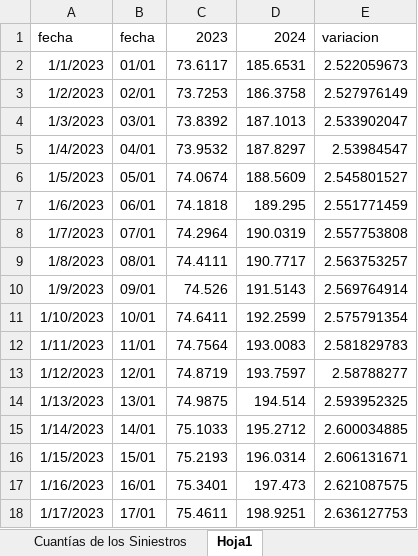
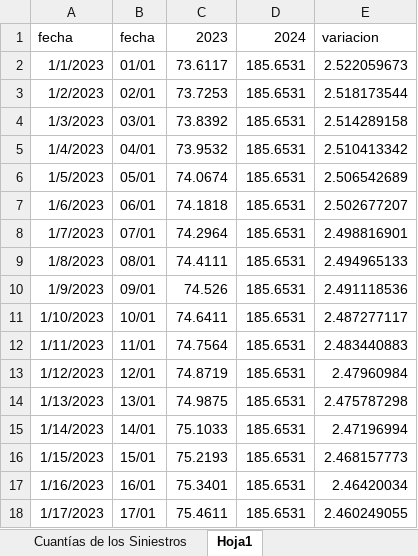
Before and after one commit to Simongazze/Seguros, an Excel workbook: Trabajo Final 2024 Base de Datos .xlsx, sheet Hoja1, drawn as a sheet; only a part is shown; values as stored, in another font and other column widths than the file's, no borders; the diff covers the shown part only; the diff names each change by its address in the sheet, - before the commit and + after, or states it on an @@ line.

```diff
--- a/Trabajo Final 2024 Base de Datos .xlsx (sheet Hoja1)
+++ b/Trabajo Final 2024 Base de Datos .xlsx (sheet Hoja1)
-D3: 186.3758
+D3: 185.6531
-E3: 2.527976149
+E3: 2.518173544
-D4: 187.1013
+D4: 185.6531
-E4: 2.533902047
+E4: 2.514289158
-D5: 187.8297
+D5: 185.6531
-E5: 2.53984547
+E5: 2.510413342
-D6: 188.5609
+D6: 185.6531
-E6: 2.545801527
+E6: 2.506542689
-D7: 189.295
+D7: 185.6531
-E7: 2.551771459
+E7: 2.502677207
-D8: 190.0319
+D8: 185.6531
-E8: 2.557753808
+E8: 2.498816901
-D9: 190.7717
+D9: 185.6531
-E9: 2.563753257
+E9: 2.494965133
-D10: 191.5143
+D10: 185.6531
-E10: 2.569764914
+E10: 2.491118536
-D11: 192.2599
+D11: 185.6531
-E11: 2.575791354
+E11: 2.487277117
-D12: 193.0083
+D12: 185.6531
-E12: 2.581829783
+E12: 2.483440883
-D13: 193.7597
+D13: 185.6531
-E13: 2.58788277
+E13: 2.47960984
-D14: 194.514
+D14: 185.6531
-E14: 2.593952325
+E14: 2.475787298
-D15: 195.2712
+D15: 185.6531
-E15: 2.600034885
+E15: 2.47196994
-D16: 196.0314
+D16: 185.6531
-E16: 2.606131671
+E16: 2.468157773
-D17: 197.473
+D17: 185.6531
-E17: 2.621087575
+E17: 2.46420034
-D18: 198.9251
+D18: 185.6531
-E18: 2.636127753
+E18: 2.460249055
```
Also changed, not shown: 696 edited cells elsewhere in this sheet, sheet Cuantías de los Siniestros, 10 other files.
